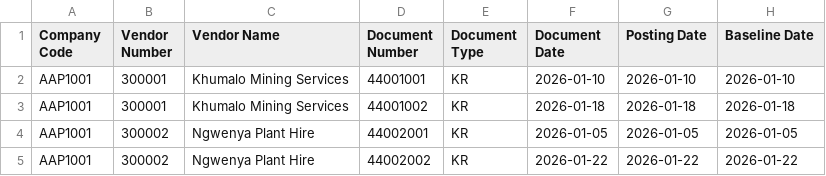
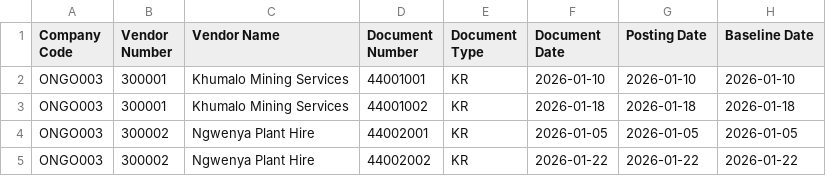
Before and after one commit to amk13360-jpg/futurecashflow, a CSV file: ap-upload-AAP1001.csv, drawn as a sheet; only a part is shown; the diff names each change by its address in the sheet, - before the commit and + after, or states it on an @@ line.

```diff
--- a/ap-upload-AAP1001.csv
+++ b/ap-upload-AAP1001.csv
-A2:A5 (Company Code): AAP1001
+A2:A5 (Company Code): ONGO003
```
Also changed, not shown: vendor-data-AAP1001.csv, 3 other files.
